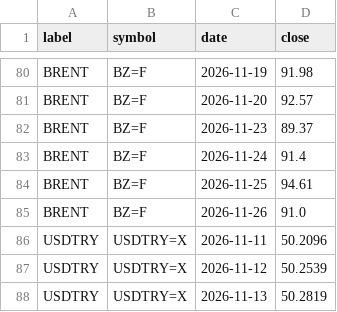
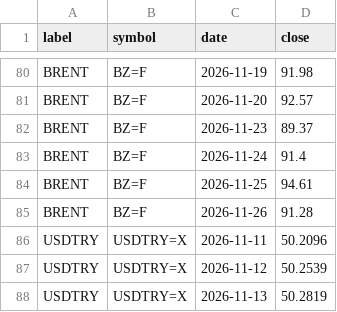
Before and after one commit to kleventaydin-del/market-closes, a CSV file: closes.csv, drawn as a sheet; only a part is shown, gaps mark what is left out; the diff covers the shown part only.

Commit message:
Update closes 2026-11-26

```diff
--- a/closes.csv
+++ b/closes.csv
@@ -84,3 +84,3 @@ BRENT,BZ=F,2026-11-24,91.4
 BRENT,BZ=F,2026-11-25,94.61
-BRENT,BZ=F,2026-11-26,91.0
+BRENT,BZ=F,2026-11-26,91.28
 USDTRY,USDTRY=X,2026-11-11,50.2096
```
Also changed, not shown: 9 added rows, 9 removed rows and 3 edited cells elsewhere in this file, 1 other file.
